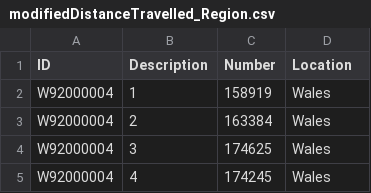
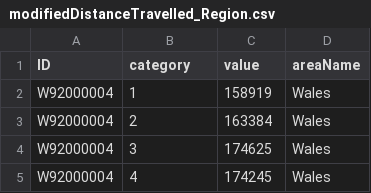
Before and after one commit to JensenLockwood/DATA, a CSV file: modifiedDistanceTravelled_Region.csv, drawn as a sheet; only a part is shown.

Commit message:
Update modifiedDistanceTravelled_Region.csv

```diff
--- a/modifiedDistanceTravelled_Region.csv
+++ b/modifiedDistanceTravelled_Region.csv
@@ -1,2 +1,2 @@
-ID, Description, Number, Location
+ID, category, value, areaName
 W92000004,1,158919,Wales
```
